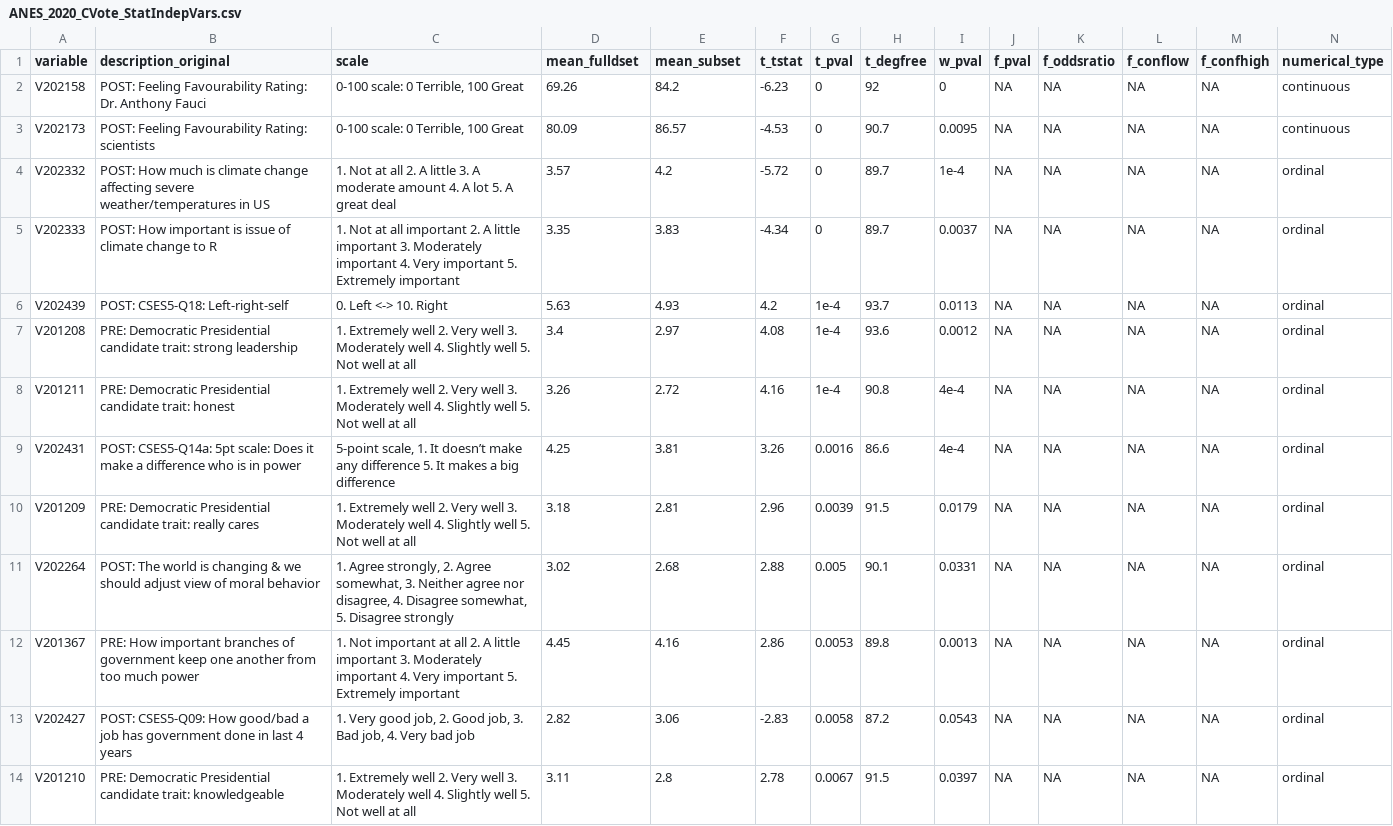
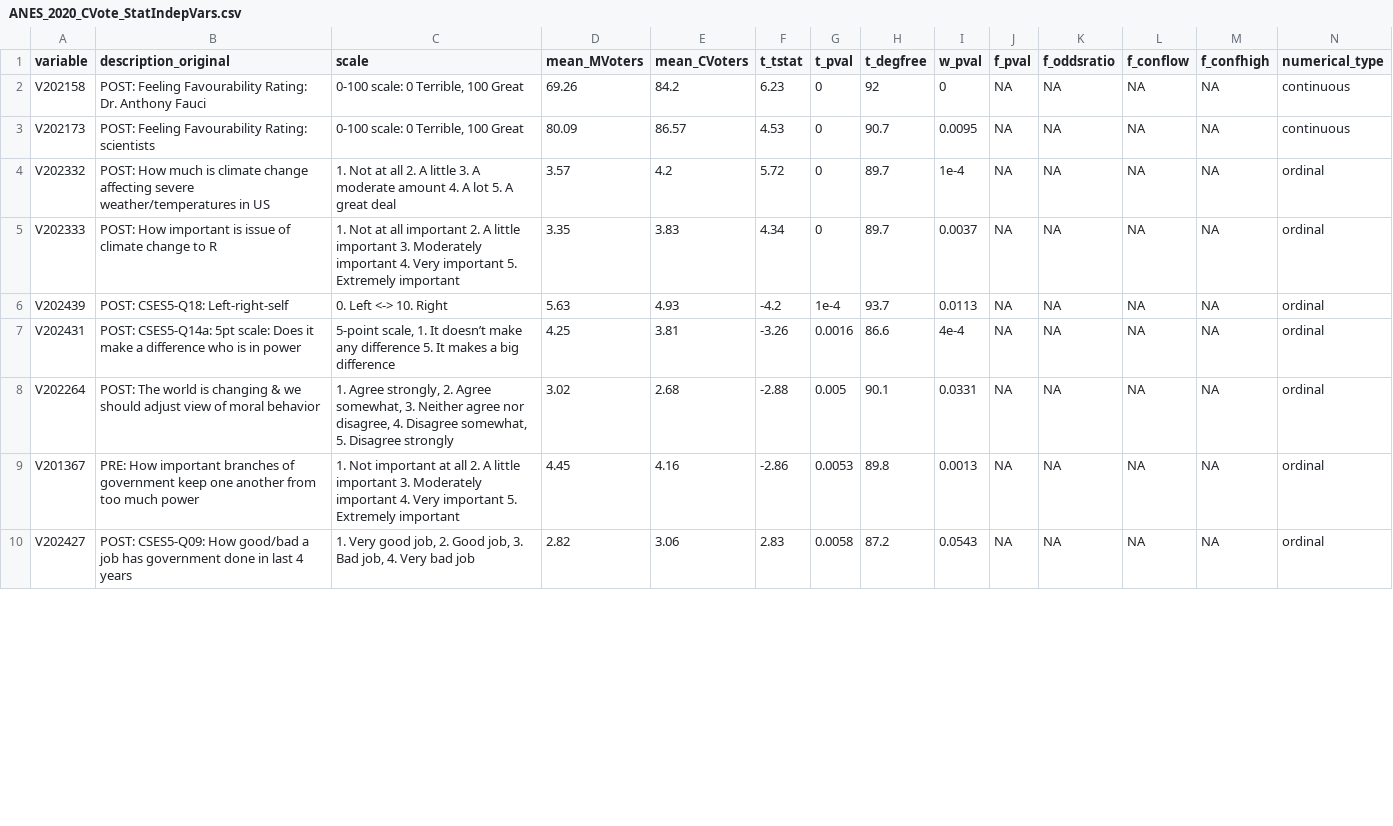
Before and after one commit to juanbrasdefer/Modern_Electoral_Truth, a CSV file: data/results/voters/ANES_2020_CVote_StatIndepVars.csv, drawn as a sheet; only a part is shown; removed rows and columns are numbered as before the commit, all else as after; rows hold the shown columns only; the diff covers the shown part only; the diff names each change by its address in the sheet, - before the commit and + after, or states it on an @@ line.

```diff
--- a/data/results/voters/ANES_2020_CVote_StatIndepVars.csv
+++ b/data/results/voters/ANES_2020_CVote_StatIndepVars.csv
-D1: mean_fulldset
+D1: mean_MVoters
-E1: mean_subset
+E1: mean_CVoters
-F2 (t_tstat): -6.23
+F2 (t_tstat): 6.23
-F3 (t_tstat): -4.53
+F3 (t_tstat): 4.53
-F4 (t_tstat): -5.72
+F4 (t_tstat): 5.72
-F5 (t_tstat): -4.34
+F5 (t_tstat): 4.34
-F6 (t_tstat): 4.2
+F6 (t_tstat): -4.2
-row 7: V201208 | PRE: Democratic Presidential candidate trait: strong leadership | 1. Extremely well 2. Very well 3. Moderately well 4. Slightly well 5. Not well at all | 3.4 | 2.97 | 4.08 | 1e-4 | 93.6 | 0.0012 | NA | NA | NA | NA | ordinal
-row 8: V201211 | PRE: Democratic Presidential candidate trait: honest | 1. Extremely well 2. Very well 3. Moderately well 4. Slightly well 5. Not well at all | 3.26 | 2.72 | 4.16 | 1e-4 | 90.8 | 4e-4 | NA | NA | NA | NA | ordinal
-F7 (t_tstat): 3.26
+F7 (t_tstat): -3.26
-row 10: V201209 | PRE: Democratic Presidential candidate trait: really cares | 1. Extremely well 2. Very well 3. Moderately well 4. Slightly well 5. Not well at all | 3.18 | 2.81 | 2.96 | 0.0039 | 91.5 | 0.0179 | NA | NA | NA | NA | ordinal
-F8 (t_tstat): 2.88
+F8 (t_tstat): -2.88
-F9 (t_tstat): 2.86
+F9 (t_tstat): -2.86
-F10 (t_tstat): -2.83
+F10 (t_tstat): 2.83
-row 14: V201210 | PRE: Democratic Presidential candidate trait: knowledgeable | 1. Extremely well 2. Very well 3. Moderately well 4. Slightly well 5. Not well at all | 3.11 | 2.8 | 2.78 | 0.0067 | 91.5 | 0.0397 | NA | NA | NA | NA | ordinal
```
Also changed, not shown: 1 removed row and 18 edited cells elsewhere in this file, 12 other files.
